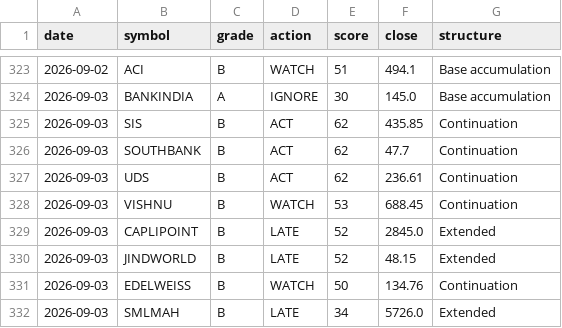
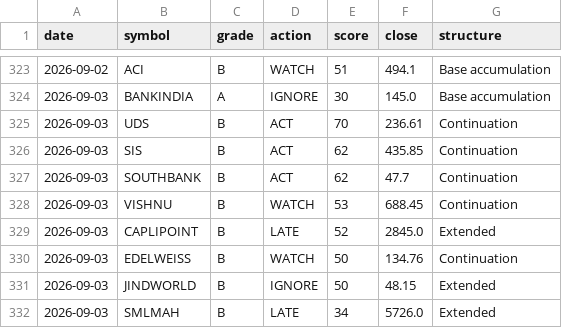
Before and after one commit to CGK0101/Smart-Money-Screener, a CSV file: data/signals.csv, drawn as a sheet; only a part is shown, gaps mark what is left out.

```diff
--- a/data/signals.csv
+++ b/data/signals.csv
@@ -324,9 +324,9 @@ date,symbol,grade,action,score,close,structure
 2026-09-03,BANKINDIA,A,IGNORE,30,145.0,Base accumulation
+2026-09-03,UDS,B,ACT,70,236.61,Continuation
 2026-09-03,SIS,B,ACT,62,435.85,Continuation
 2026-09-03,SOUTHBANK,B,ACT,62,47.7,Continuation
-2026-09-03,UDS,B,ACT,62,236.61,Continuation
 2026-09-03,VISHNU,B,WATCH,53,688.45,Continuation
 2026-09-03,CAPLIPOINT,B,LATE,52,2845.0,Extended
-2026-09-03,JINDWORLD,B,LATE,52,48.15,Extended
 2026-09-03,EDELWEISS,B,WATCH,50,134.76,Continuation
+2026-09-03,JINDWORLD,B,IGNORE,50,48.15,Extended
 2026-09-03,SMLMAH,B,LATE,34,5726.0,Extended
```
Also changed, not shown: data/events/block.csv, data/events/bulk.csv, 6 other files.
